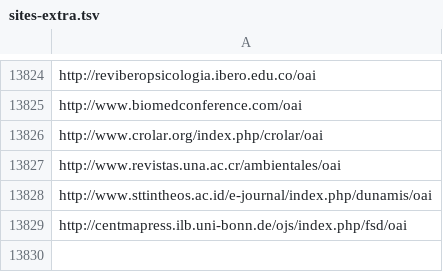
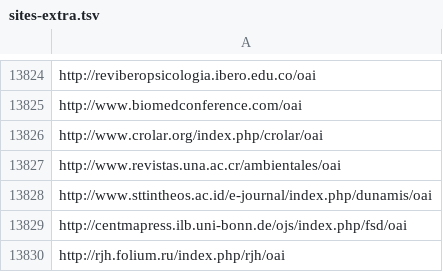
Before and after one commit to miku/metha, a TSV file: contrib/sites-extra.tsv, drawn as a sheet; only a part is shown, gaps mark what is left out.

Commit message:
add site from https://blog.dshr.org/2018/10/brief-talk-at-internet-archive-event.html

```diff
--- a/contrib/sites-extra.tsv
+++ b/contrib/sites-extra.tsv
@@ -13829 +13829,2 @@ http://www.sttintheos.ac.id/e-journal/index.php/dunamis/oai
 http://centmapress.ilb.uni-bonn.de/ojs/index.php/fsd/oai
+http://rjh.folium.ru/index.php/rjh/oai
```
